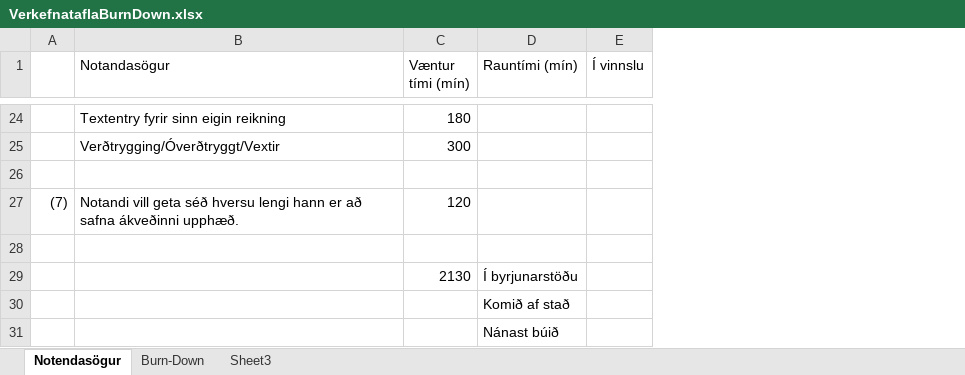
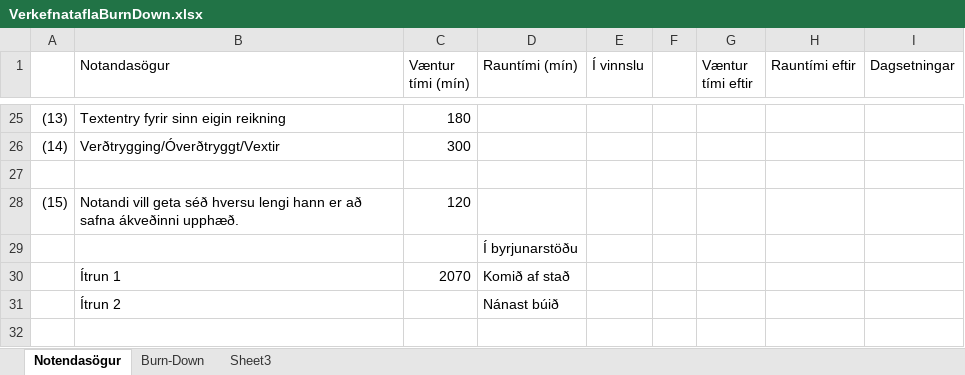
Before and after one commit to ivanbjarni/project-anneal-pony, an Excel workbook: VerkefnataflaBurnDown.xlsx, sheet Notendasögur, drawn as a sheet; only a part is shown, gaps mark what is left out; values as stored, in another font and other column widths than the file's, no cell formats; charts and pictures not drawn; removed rows and columns are numbered as before the commit, all else as after; the diff covers the shown part only; the diff names each change by its address in the sheet, - before the commit and + after, or states it on an @@ line.

```diff
--- a/VerkefnataflaBurnDown.xlsx (sheet Notendasögur)
+++ b/VerkefnataflaBurnDown.xlsx (sheet Notendasögur)
+column F, empty
+column G (Væntur tími eftir), empty
+column H (Rauntími eftir), empty
+column I (Dagsetningar), empty
-A25: (empty)
+A25: (13)
-A26: (empty)
+A26: (14)
-A28: (7)
+A28: (15)
-row 28: (empty)
-row 29:  |  | 2130 | Í byrjunarstöðu
-D29 (Rauntími (mín)): Komið af stað
+D29 (Rauntími (mín)): Í byrjunarstöðu
-row 31:  |  |  | Nánast búið
+row 30:  | Ítrun 1 | 2070 | Komið af stað
+row 31:  | Ítrun 2 |  | Nánast búið
```
Also changed, not shown: 4 added rows, 3 removed rows and 25 edited cells elsewhere in this sheet, sheet Burn-Down, cell formats, charts or pictures, 1 other file.
